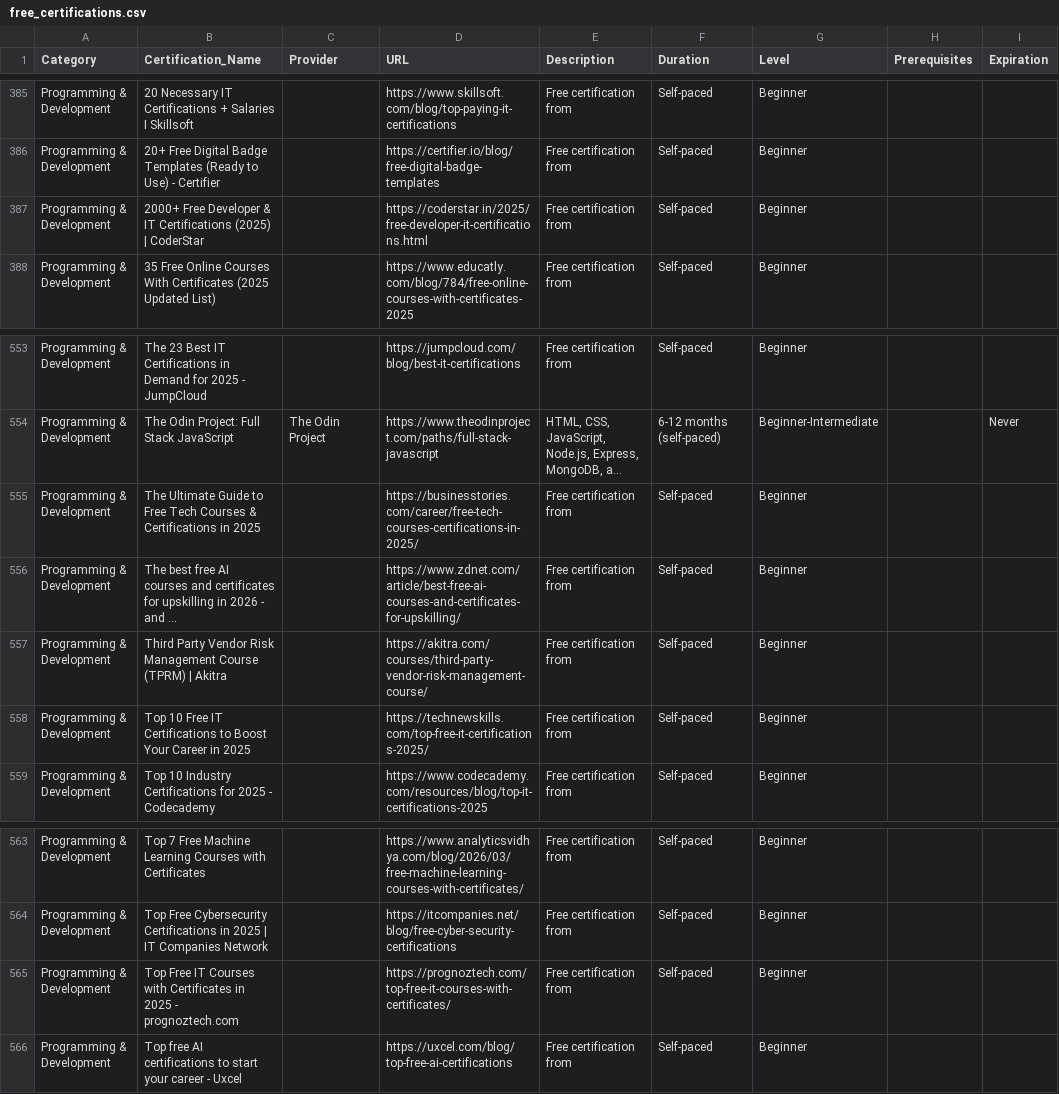
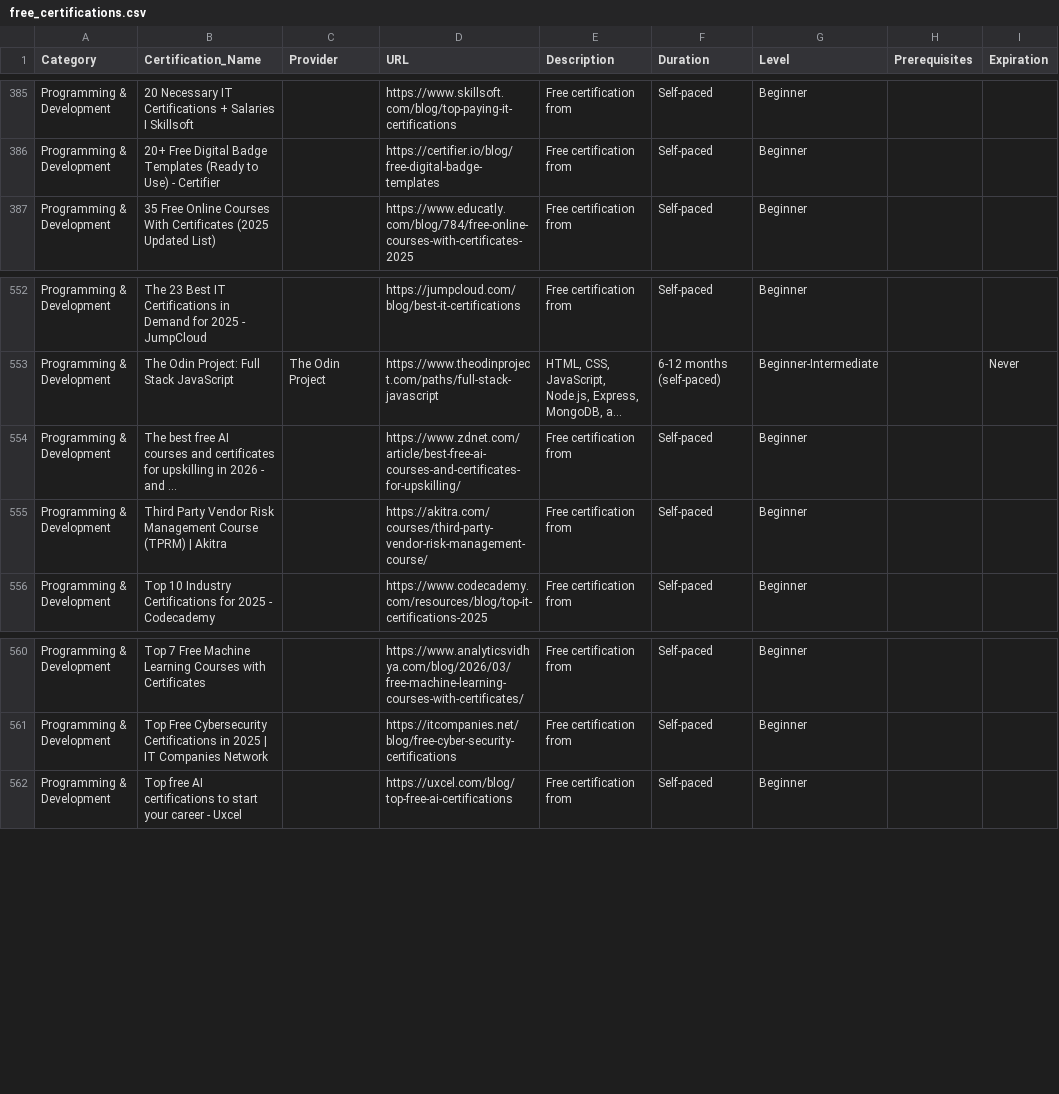
Before and after one commit to saint1415/free_certs, a CSV file: free_certifications.csv, drawn as a sheet; only a part is shown, gaps mark what is left out; long unchanged cells end in …; the diff names each change by its address in the sheet, - before the commit and + after, or states it on an @@ line.

```diff
--- a/free_certifications.csv
+++ b/free_certifications.csv
-row 387: Programming & Development | 2000+ Free Developer & IT Certifications (2025) | CoderStar |  | https://coderstar.in/2025/free-developer-it-certifications.html | Free certification from | Self-paced | Beginner
-row 555: Programming & Development | The Ultimate Guide to Free Tech Courses & Certifications in 2025 |  | https://businesstories.com/career/free-tech-courses-certifications-in-2025/ | Free certification from | Self-paced | Beginner
-row 558: Programming & Development | Top 10 Free IT Certifications to Boost Your Career in 2025 |  | https://technewskills.com/top-free-it-certifications-2025/ | Free certification from | Self-paced | Beginner
-row 565: Programming & Development | Top Free IT Courses with Certificates in 2025 - prognoztech.com |  | https://prognoztech.com/top-free-it-courses-with-certificates/ | Free certification from | Self-paced | Beginner
```
Also changed, not shown: 2 other files.
